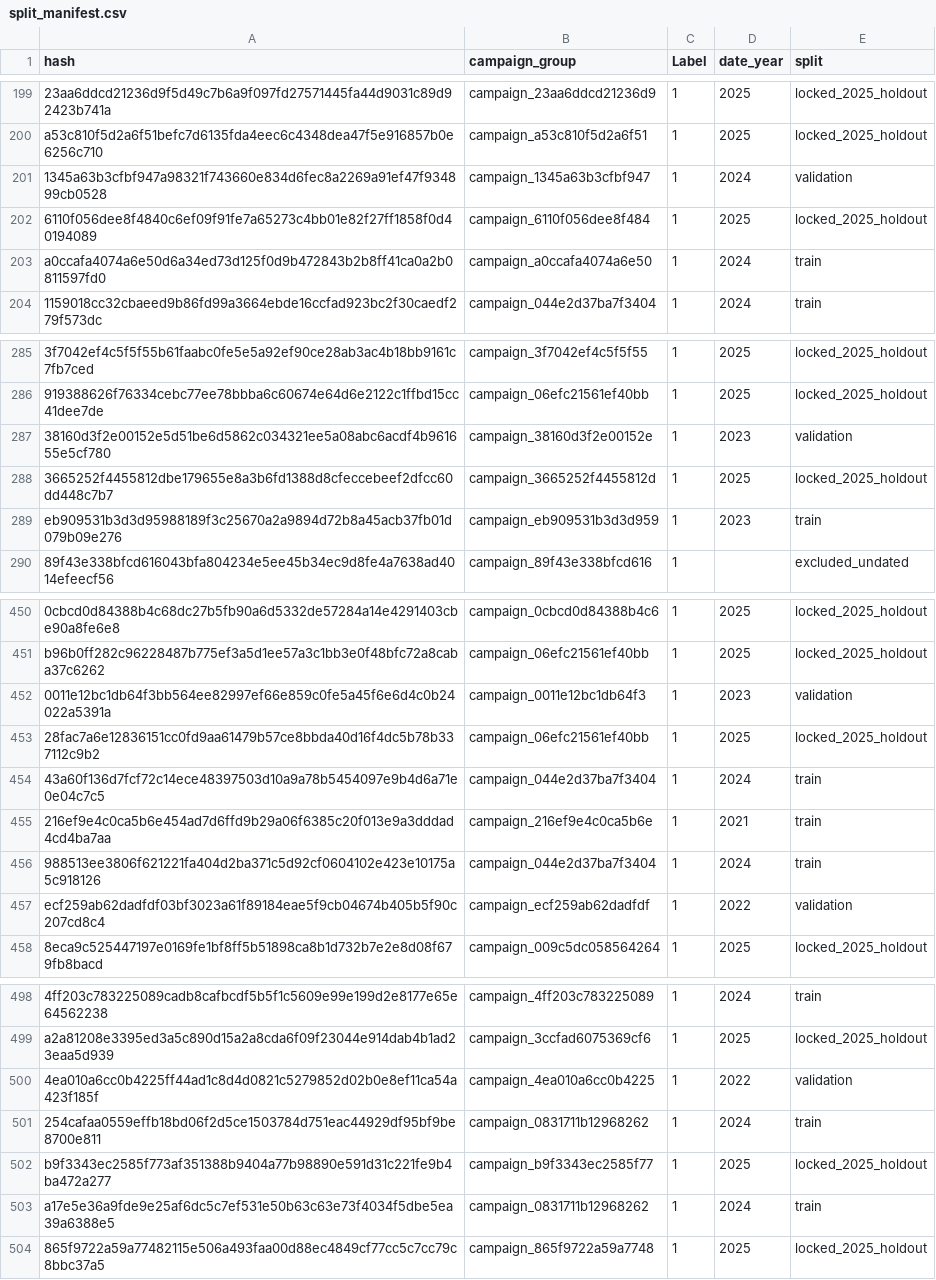
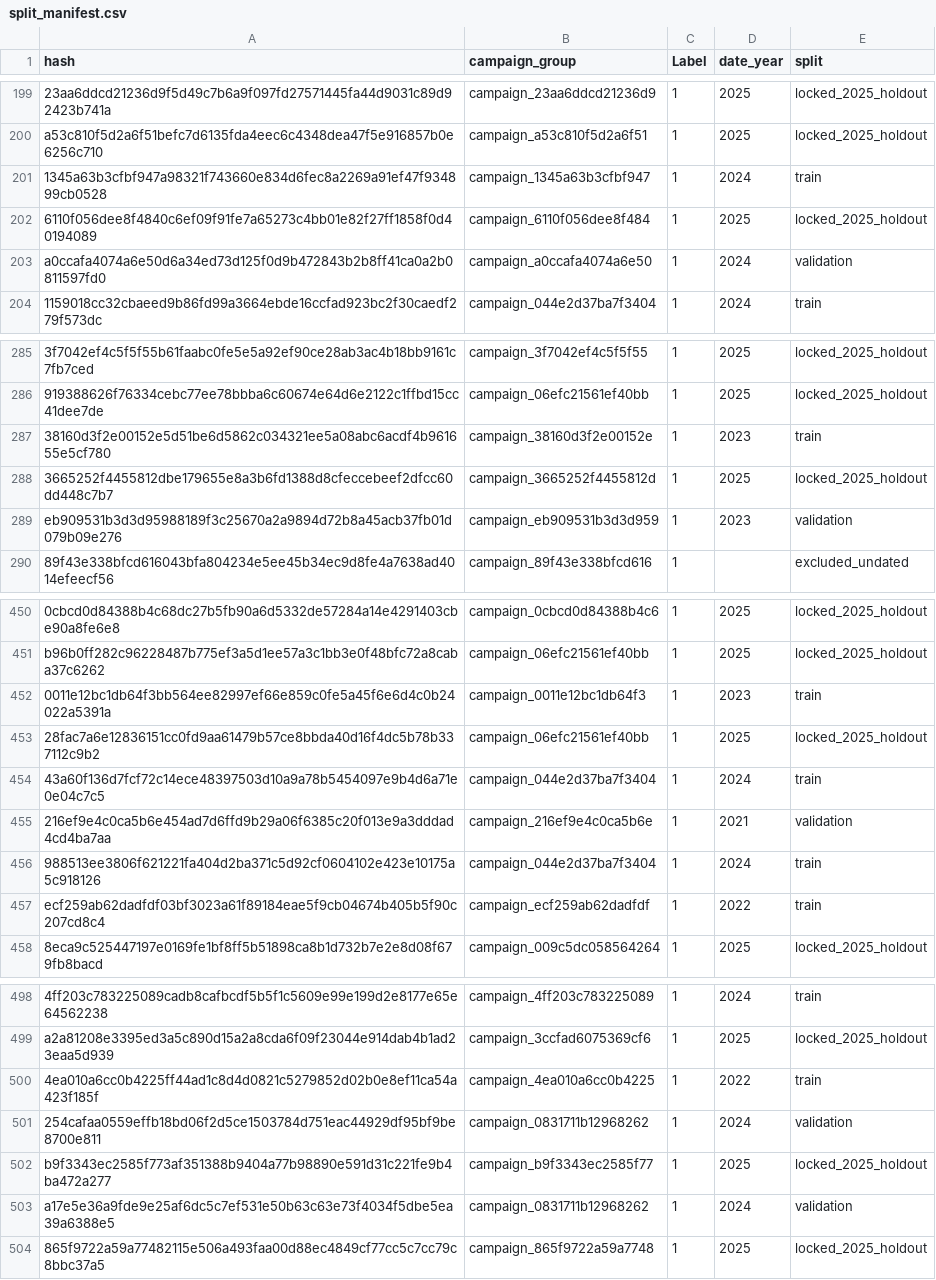
Before and after one commit to Yaser-Me/phishing-email-detection-ml, a CSV file: results/split_manifest.csv, drawn as a sheet; only a part is shown, gaps mark what is left out; the diff covers the shown part only; the diff names each change by its address in the sheet, - before the commit and + after, or states it on an @@ line.

```diff
--- a/results/split_manifest.csv
+++ b/results/split_manifest.csv
-E201 (split): validation
+E201 (split): train
-E203 (split): train
+E203 (split): validation
-E287 (split): validation
+E287 (split): train
-E289 (split): train
+E289 (split): validation
-E452 (split): validation
+E452 (split): train
-E455 (split): train
+E455 (split): validation
-E457 (split): validation
+E457 (split): train
-E500 (split): validation
+E500 (split): train
-E501 (split): train
+E501 (split): validation
-E503 (split): train
+E503 (split): validation
```
Also changed, not shown: 34 edited cells elsewhere in this file, results/dataset_audit.csv, results/development_metrics.csv, 13 other files.
